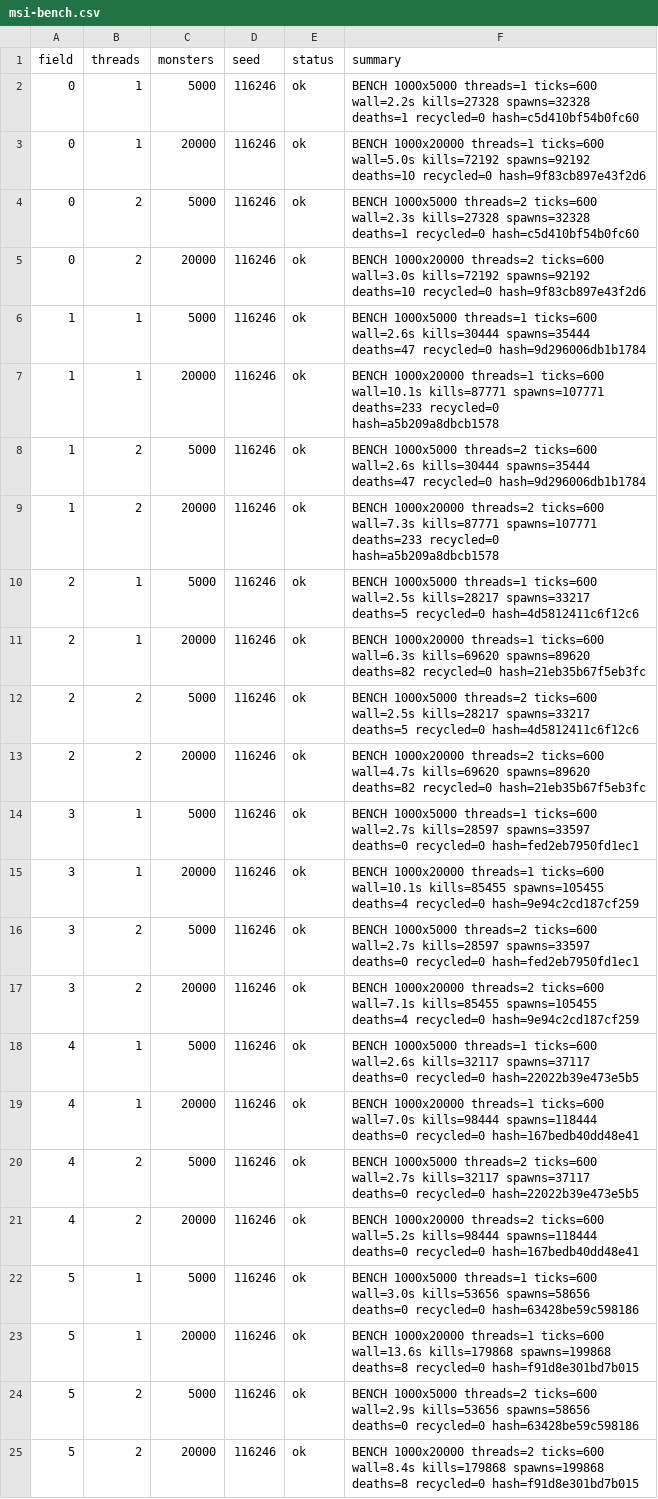
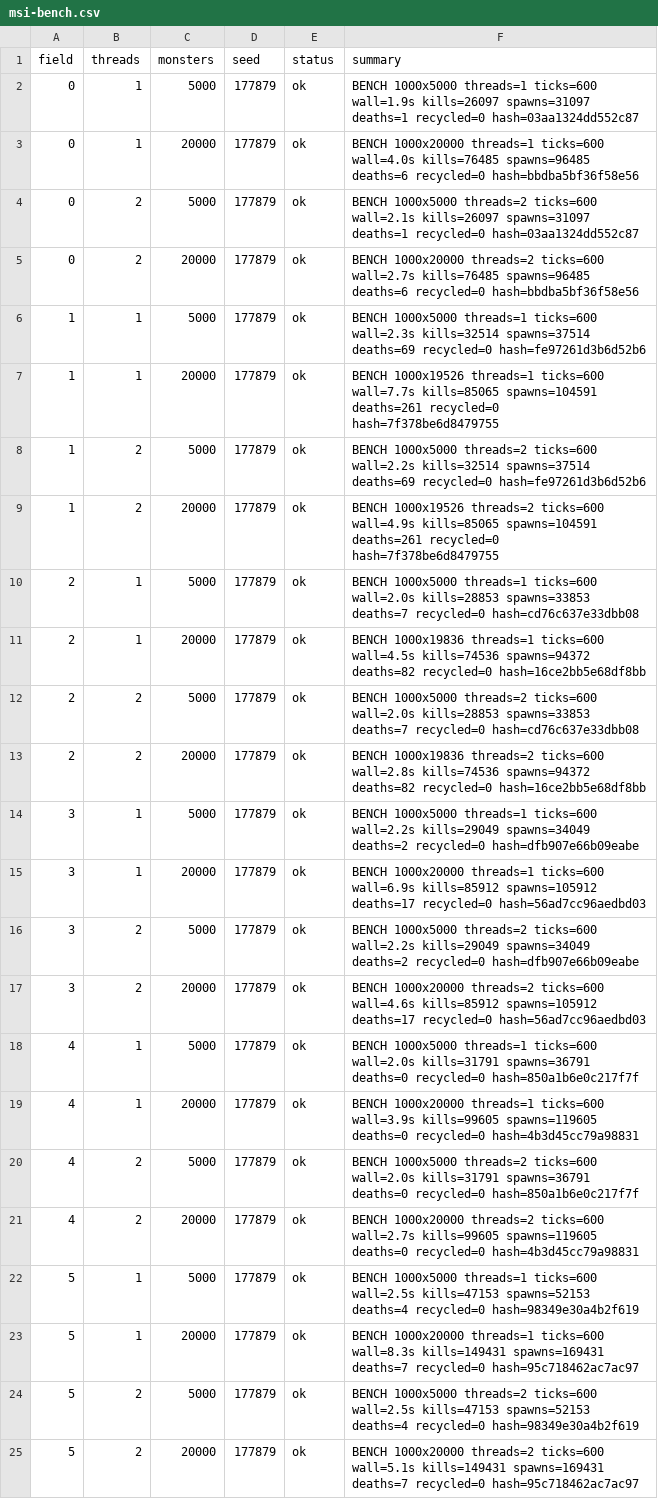
Before and after one commit to Proximo0/MagicSmash, a CSV file: work/261122113645-3086/art/msi-bench.csv, drawn as a sheet; the diff names each change by its address in the sheet, - before the commit and + after, or states it on an @@ line.

```diff
--- a/work/261122113645-3086/art/msi-bench.csv
+++ b/work/261122113645-3086/art/msi-bench.csv
-D2:D25 (seed): 116246
+D2:D25 (seed): 177879
-F2 (summary): …threads=1 ticks=600 wall=2.2s kills=27328 spawns=32328 deaths=1 recycled=0 hash=c5d410bf54b0fc60
+F2 (summary): …threads=1 ticks=600 wall=1.9s kills=26097 spawns=31097 deaths=1 recycled=0 hash=03aa1324dd552c87
-F3 (summary): …threads=1 ticks=600 wall=5.0s kills=72192 spawns=92192 deaths=10 recycled=0 hash=9f83cb897e43f2d6
+F3 (summary): …threads=1 ticks=600 wall=4.0s kills=76485 spawns=96485 deaths=6 recycled=0 hash=bbdba5bf36f58e56
-F4 (summary): …threads=2 ticks=600 wall=2.3s kills=27328 spawns=32328 deaths=1 recycled=0 hash=c5d410bf54b0fc60
+F4 (summary): …threads=2 ticks=600 wall=2.1s kills=26097 spawns=31097 deaths=1 recycled=0 hash=03aa1324dd552c87
-F5 (summary): …threads=2 ticks=600 wall=3.0s kills=72192 spawns=92192 deaths=10 recycled=0 hash=9f83cb897e43f2d6
+F5 (summary): …threads=2 ticks=600 wall=2.7s kills=76485 spawns=96485 deaths=6 recycled=0 hash=bbdba5bf36f58e56
-F6 (summary): …threads=1 ticks=600 wall=2.6s kills=30444 spawns=35444 deaths=47 recycled=0 hash=9d296006db1b1784
+F6 (summary): …threads=1 ticks=600 wall=2.3s kills=32514 spawns=37514 deaths=69 recycled=0 hash=fe97261d3b6d52b6
-F7 (summary): BENCH 1000x20000 threads=1 ticks=600 wall=10.1s kills=87771 spawns=107771 deaths=233 recycled=0 hash=a5b209a8dbcb1578
+F7 (summary): BENCH 1000x19526 threads=1 ticks=600 wall=7.7s kills=85065 spawns=104591 deaths=261 recycled=0 hash=7f378be6d8479755
-F8 (summary): …threads=2 ticks=600 wall=2.6s kills=30444 spawns=35444 deaths=47 recycled=0 hash=9d296006db1b1784
+F8 (summary): …threads=2 ticks=600 wall=2.2s kills=32514 spawns=37514 deaths=69 recycled=0 hash=fe97261d3b6d52b6
-F9 (summary): BENCH 1000x20000 threads=2 ticks=600 wall=7.3s kills=87771 spawns=107771 deaths=233 recycled=0 hash=a5b209a8dbcb1578
+F9 (summary): BENCH 1000x19526 threads=2 ticks=600 wall=4.9s kills=85065 spawns=104591 deaths=261 recycled=0 hash=7f378be6d8479755
-F10 (summary): …threads=1 ticks=600 wall=2.5s kills=28217 spawns=33217 deaths=5 recycled=0 hash=4d5812411c6f12c6
+F10 (summary): …threads=1 ticks=600 wall=2.0s kills=28853 spawns=33853 deaths=7 recycled=0 hash=cd76c637e33dbb08
-F11 (summary): BENCH 1000x20000 threads=1 ticks=600 wall=6.3s kills=69620 spawns=89620 deaths=82 recycled=0 hash=21eb35b67f5eb3fc
+F11 (summary): BENCH 1000x19836 threads=1 ticks=600 wall=4.5s kills=74536 spawns=94372 deaths=82 recycled=0 hash=16ce2bb5e68df8bb
-F12 (summary): …threads=2 ticks=600 wall=2.5s kills=28217 spawns=33217 deaths=5 recycled=0 hash=4d5812411c6f12c6
+F12 (summary): …threads=2 ticks=600 wall=2.0s kills=28853 spawns=33853 deaths=7 recycled=0 hash=cd76c637e33dbb08
-F13 (summary): BENCH 1000x20000 threads=2 ticks=600 wall=4.7s kills=69620 spawns=89620 deaths=82 recycled=0 hash=21eb35b67f5eb3fc
+F13 (summary): BENCH 1000x19836 threads=2 ticks=600 wall=2.8s kills=74536 spawns=94372 deaths=82 recycled=0 hash=16ce2bb5e68df8bb
-F14 (summary): …threads=1 ticks=600 wall=2.7s kills=28597 spawns=33597 deaths=0 recycled=0 hash=fed2eb7950fd1ec1
+F14 (summary): …threads=1 ticks=600 wall=2.2s kills=29049 spawns=34049 deaths=2 recycled=0 hash=dfb907e66b09eabe
-F15 (summary): …threads=1 ticks=600 wall=10.1s kills=85455 spawns=105455 deaths=4 recycled=0 hash=9e94c2cd187cf259
+F15 (summary): …threads=1 ticks=600 wall=6.9s kills=85912 spawns=105912 deaths=17 recycled=0 hash=56ad7cc96aedbd03
-F16 (summary): …threads=2 ticks=600 wall=2.7s kills=28597 spawns=33597 deaths=0 recycled=0 hash=fed2eb7950fd1ec1
+F16 (summary): …threads=2 ticks=600 wall=2.2s kills=29049 spawns=34049 deaths=2 recycled=0 hash=dfb907e66b09eabe
-F17 (summary): …threads=2 ticks=600 wall=7.1s kills=85455 spawns=105455 deaths=4 recycled=0 hash=9e94c2cd187cf259
+F17 (summary): …threads=2 ticks=600 wall=4.6s kills=85912 spawns=105912 deaths=17 recycled=0 hash=56ad7cc96aedbd03
-F18 (summary): …threads=1 ticks=600 wall=2.6s kills=32117 spawns=37117 deaths=0 recycled=0 hash=22022b39e473e5b5
+F18 (summary): …threads=1 ticks=600 wall=2.0s kills=31791 spawns=36791 deaths=0 recycled=0 hash=850a1b6e0c217f7f
-F19 (summary): …threads=1 ticks=600 wall=7.0s kills=98444 spawns=118444 deaths=0 recycled=0 hash=167bedb40dd48e41
+F19 (summary): …threads=1 ticks=600 wall=3.9s kills=99605 spawns=119605 deaths=0 recycled=0 hash=4b3d45cc79a98831
-F20 (summary): …threads=2 ticks=600 wall=2.7s kills=32117 spawns=37117 deaths=0 recycled=0 hash=22022b39e473e5b5
+F20 (summary): …threads=2 ticks=600 wall=2.0s kills=31791 spawns=36791 deaths=0 recycled=0 hash=850a1b6e0c217f7f
-F21 (summary): …threads=2 ticks=600 wall=5.2s kills=98444 spawns=118444 deaths=0 recycled=0 hash=167bedb40dd48e41
+F21 (summary): …threads=2 ticks=600 wall=2.7s kills=99605 spawns=119605 deaths=0 recycled=0 hash=4b3d45cc79a98831
-F22 (summary): …threads=1 ticks=600 wall=3.0s kills=53656 spawns=58656 deaths=0 recycled=0 hash=63428be59c598186
+F22 (summary): …threads=1 ticks=600 wall=2.5s kills=47153 spawns=52153 deaths=4 recycled=0 hash=98349e30a4b2f619
-F23 (summary): …threads=1 ticks=600 wall=13.6s kills=179868 spawns=199868 deaths=8 recycled=0 hash=f91d8e301bd7b015
+F23 (summary): …threads=1 ticks=600 wall=8.3s kills=149431 spawns=169431 deaths=7 recycled=0 hash=95c718462ac7ac97
-F24 (summary): …threads=2 ticks=600 wall=2.9s kills=53656 spawns=58656 deaths=0 recycled=0 hash=63428be59c598186
+F24 (summary): …threads=2 ticks=600 wall=2.5s kills=47153 spawns=52153 deaths=4 recycled=0 hash=98349e30a4b2f619
-F25 (summary): …threads=2 ticks=600 wall=8.4s kills=179868 spawns=199868 deaths=8 recycled=0 hash=f91d8e301bd7b015
+F25 (summary): …threads=2 ticks=600 wall=5.1s kills=149431 spawns=169431 deaths=7 recycled=0 hash=95c718462ac7ac97
```
Also changed, not shown: 1 other file.
